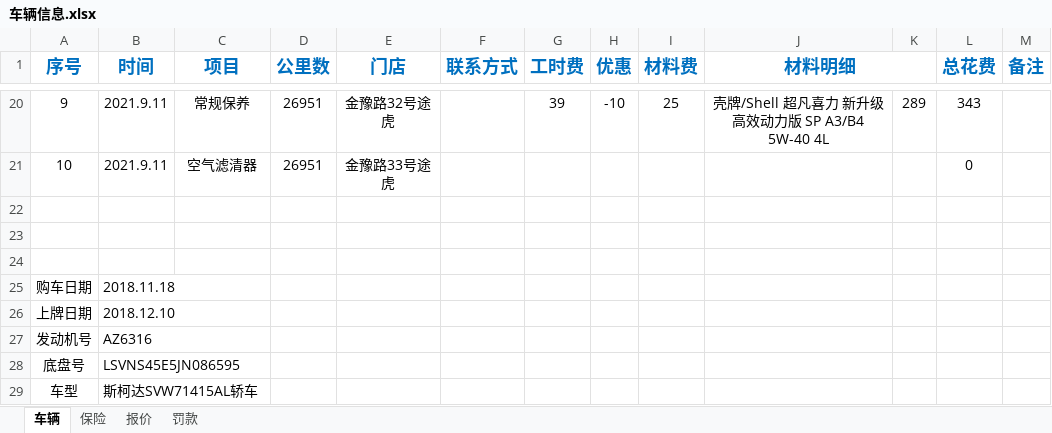
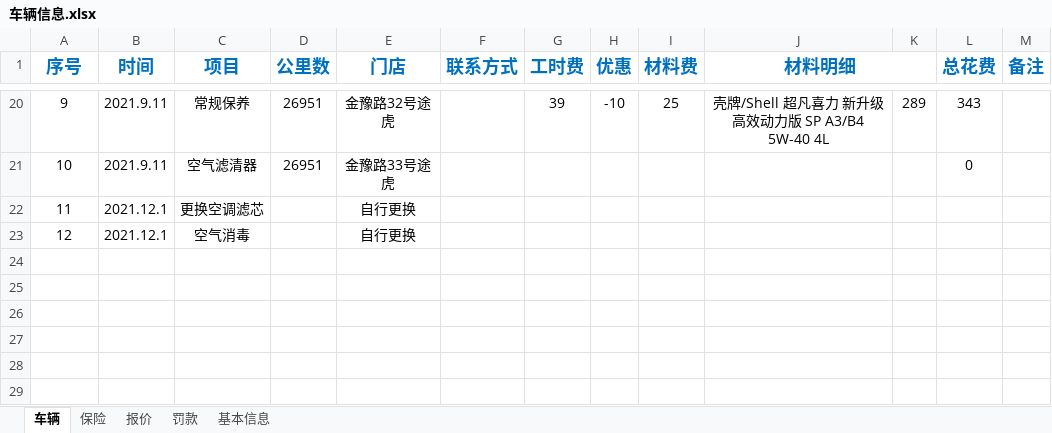
Before and after one commit to LB-king/knowledges, an Excel workbook: 车辆信息.xlsx, sheet 车辆, drawn as a sheet; only a part is shown, gaps mark what is left out; values as stored, in another font and other column widths than the file's, no borders; removed rows and columns are numbered as before the commit, all else as after; the diff names each change by its address in the sheet, - before the commit and + after, or states it on an @@ line.

```diff
--- a/车辆信息.xlsx (sheet 车辆)
+++ b/车辆信息.xlsx (sheet 车辆)
+sheet tab: 基本信息
-row 22: (empty)
+row 22: 11 | 2021.12.1 | 更换空调滤芯 |  | 自行更换
-row 23: (empty)
+row 23: 12 | 2021.12.1 | 空气消毒 |  | 自行更换
-row 24: (empty)
-row 25: 购车日期 | 2018.11.18
-row 26: 上牌日期 | 2018.12.10
-row 27: 发动机号 | AZ6316
-row 28: 底盘号 | LSVNS45E5JN086595
-row 29: 车型 | 斯柯达SVW71415AL轿车
```
Also changed, not shown: 3 other files.
